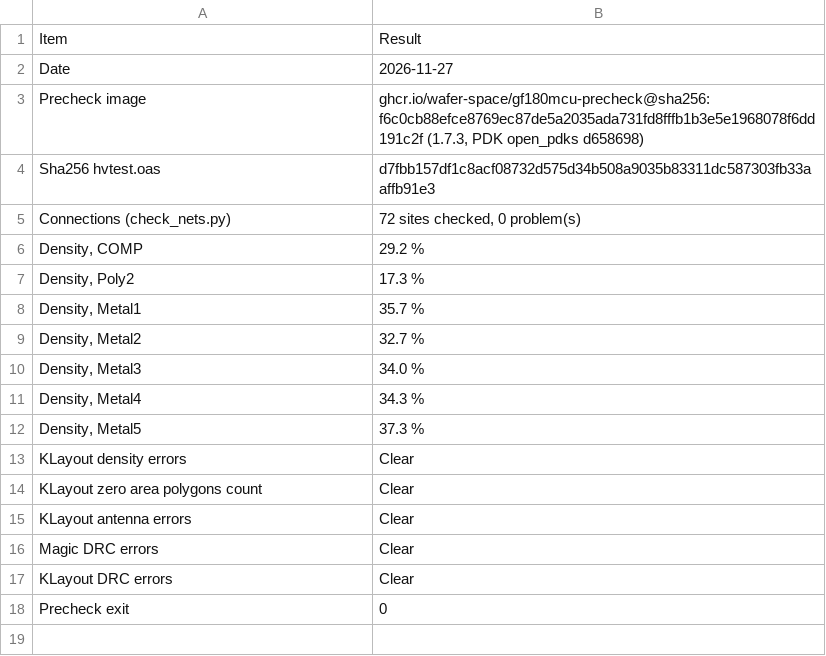
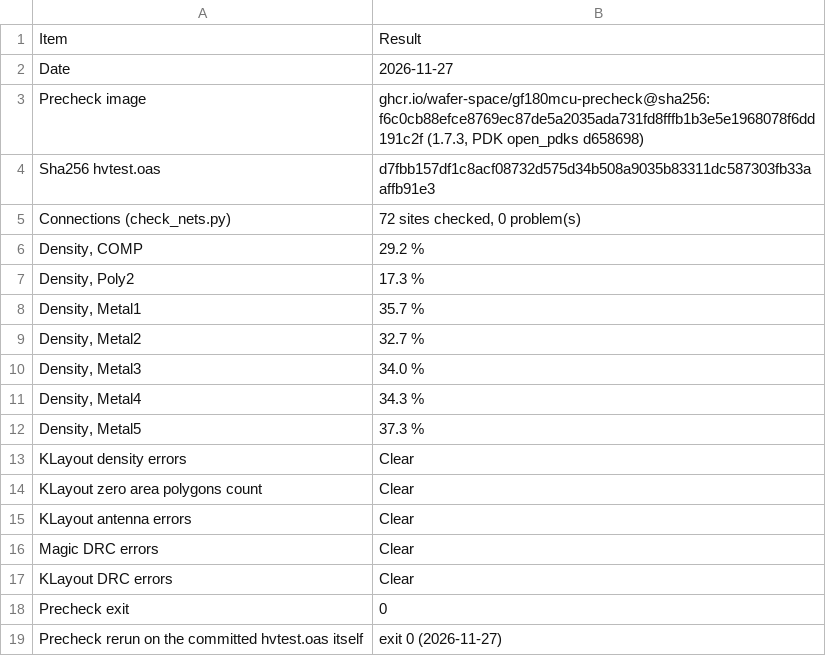
Before and after one commit to mithro/evampire, a CSV file: docs/high-voltage/test-die/hvt-tab-precheck.csv, drawn as a sheet.

```diff
--- a/docs/high-voltage/test-die/hvt-tab-precheck.csv
+++ b/docs/high-voltage/test-die/hvt-tab-precheck.csv
@@ -18 +18,2 @@ KLayout DRC errors,Clear
 Precheck exit,0
+Precheck rerun on the committed hvtest.oas itself,exit 0 (2026-11-27)
```
Also changed, not shown: docs/high-voltage/test-die/hvt-tab-pred-a.csv, docs/high-voltage/test-die/hvt-tab-pred-band.csv, 5 other files.
